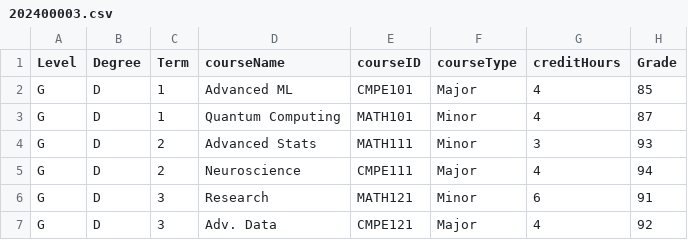
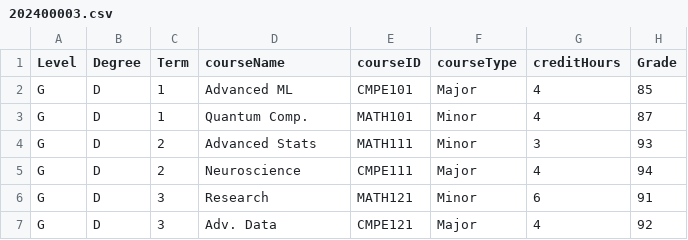
Before and after one commit to Alya109/transcriptSystem, a CSV file: 202400003.csv, drawn as a sheet.

Commit message:
Update 202400003.csv

```diff
--- a/202400003.csv
+++ b/202400003.csv
@@ -2,3 +2,3 @@ Level,Degree,Term,courseName,courseID,courseType,creditHours,Grade
 G,D,1,Advanced ML,CMPE101,Major,4,85
-G,D,1,Quantum Computing,MATH101,Minor,4,87
+G,D,1,Quantum Comp.,MATH101,Minor,4,87
 G,D,2,Advanced Stats,MATH111,Minor,3,93
```
